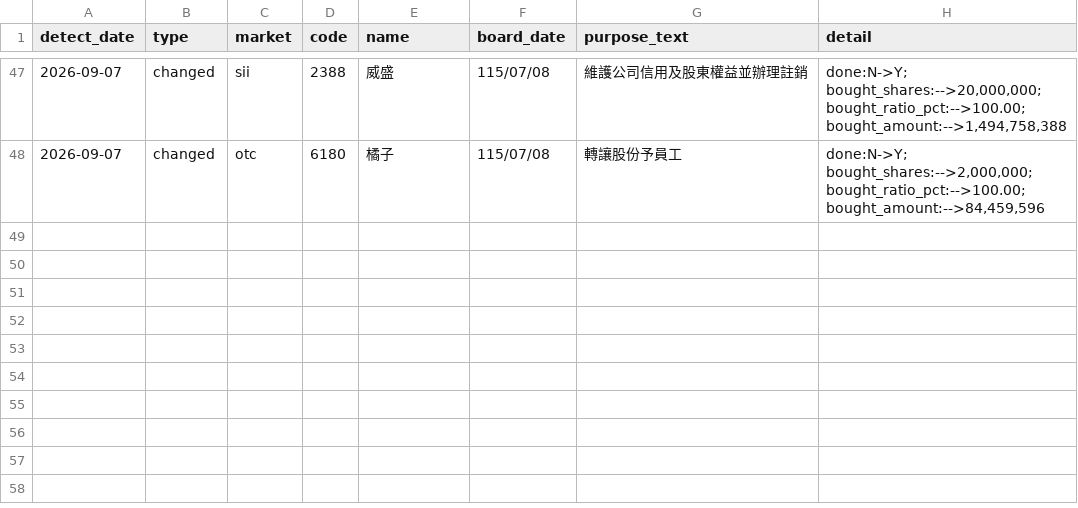
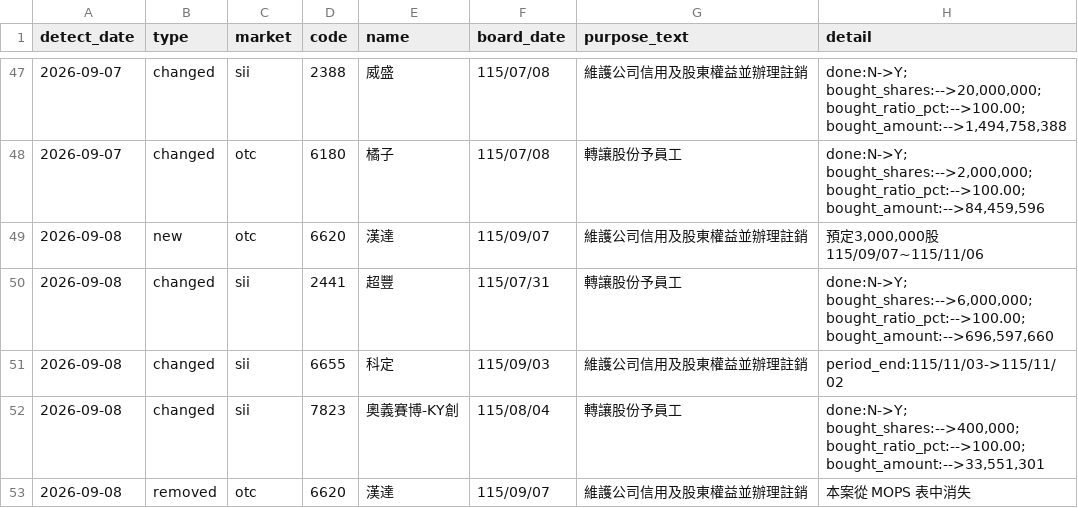
Before and after one commit to oeni/twse-buyback-monitor, a CSV file: data/changes_log.csv, drawn as a sheet; only a part is shown, gaps mark what is left out; the diff names each change by its address in the sheet, - before the commit and + after, or states it on an @@ line.

```diff
--- a/data/changes_log.csv
+++ b/data/changes_log.csv
+row 49: 2026-09-08 | new | otc | 6620 | 漢達 | 115/09/07 | 維護公司信用及股東權益並辦理註銷 | 預定3,000,000股 115/09/07~115/11/06
+row 50: 2026-09-08 | changed | sii | 2441 | 超豐 | 115/07/31 | 轉讓股份予員工 | done:N->Y; bought_shares:-->6,000,000; bought_ratio_pct:-->100.00; bought_amount:-->696,597,660
+row 51: 2026-09-08 | changed | sii | 6655 | 科定 | 115/09/03 | 維護公司信用及股東權益並辦理註銷 | period_end:115/11/03->115/11/02
+row 52: 2026-09-08 | changed | sii | 7823 | 奧義賽博-KY創 | 115/08/04 | 轉讓股份予員工 | done:N->Y; bought_shares:-->400,000; bought_ratio_pct:-->100.00; bought_amount:-->33,551,301
+row 53: 2026-09-08 | removed | otc | 6620 | 漢達 | 115/09/07 | 維護公司信用及股東權益並辦理註銷 | 本案從 MOPS 表中消失
```
Also changed, not shown: 3 other files.
